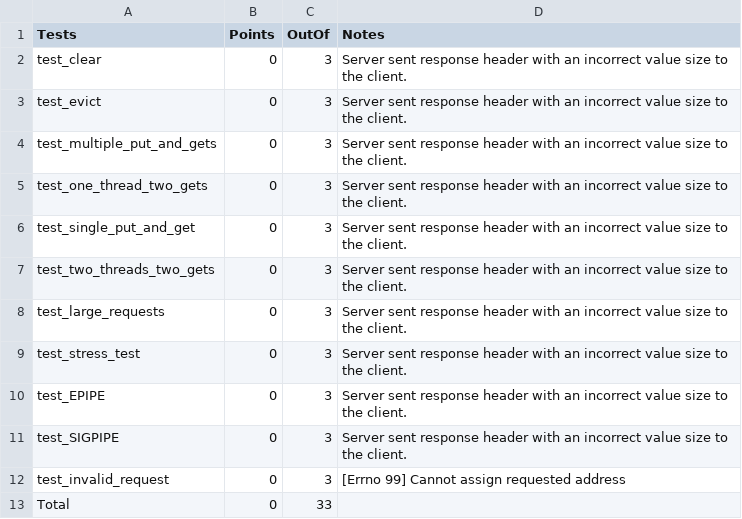
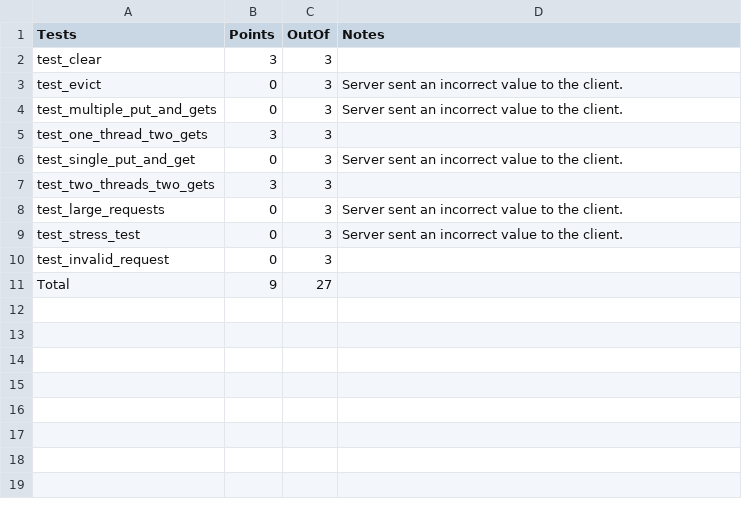
Before and after one commit to judeWoo/System-Programming, a CSV file: hw5/howoo-server.csv, drawn as a sheet.

Commit message:
hw5 Grade

```diff
--- a/hw5/howoo-server.csv
+++ b/hw5/howoo-server.csv
@@ -1,13 +1,11 @@
 Tests,Points,OutOf,Notes
-test_clear,0,3,Server sent response header with an incorrect value size to the client.
-test_evict,0,3,Server sent response header with an incorrect value size to the client.
-test_multiple_put_and_gets,0,3,Server sent response header with an incorrect value size to the client.
-test_one_thread_two_gets,0,3,Server sent response header with an incorrect value size to the client.
-test_single_put_and_get,0,3,Server sent response header with an incorrect value size to the client.
-test_two_threads_two_gets,0,3,Server sent response header with an incorrect value size to the client.
-test_large_requests,0,3,Server sent response header with an incorrect value size to the client.
-test_stress_test,0,3,Server sent response header with an incorrect value size to the client.
-test_EPIPE,0,3,Server sent response header with an incorrect value size to the client.
-test_SIGPIPE,0,3,Server sent response header with an incorrect value size to the client.
-test_invalid_request,0,3,[Errno 99] Cannot assign requested address
-Total,0,33,
+test_clear,3,3,
+test_evict,0,3,Server sent an incorrect value to the client.
+test_multiple_put_and_gets,0,3,Server sent an incorrect value to the client.
+test_one_thread_two_gets,3,3,
+test_single_put_and_get,0,3,Server sent an incorrect value to the client.
+test_two_threads_two_gets,3,3,
+test_large_requests,0,3,Server sent an incorrect value to the client.
+test_stress_test,0,3,Server sent an incorrect value to the client.
+test_invalid_request,0,3,
+Total,9,27,
```
